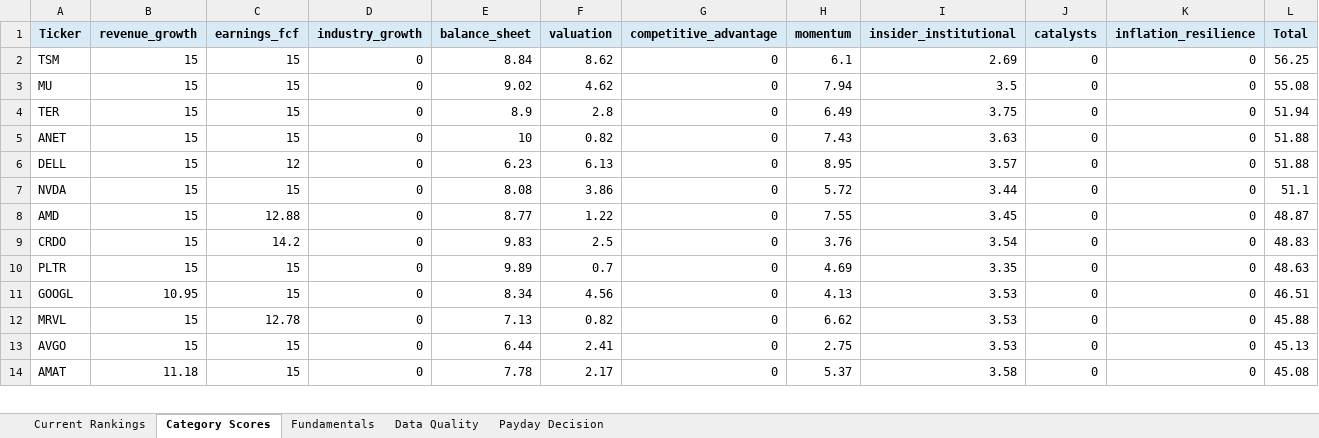
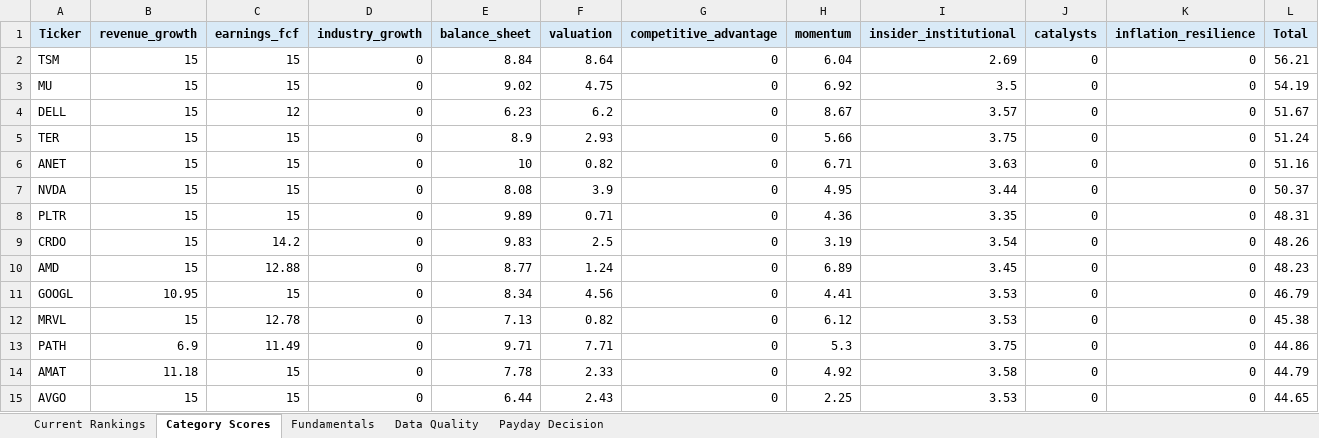
Before and after one commit to Grzesiak33/Version-2-Stock-Investment-Model, an Excel workbook: reports/investment_dashboard.xlsx, sheet Category Scores, drawn as a sheet; only a part is shown; values as stored, in another font and other column widths than the file's, no borders; removed rows and columns are numbered as before the commit, all else as after; the diff covers the shown part only; the diff names each change by its address in the sheet, - before the commit and + after, or states it on an @@ line.

```diff
--- a/reports/investment_dashboard.xlsx (sheet Category Scores)
+++ b/reports/investment_dashboard.xlsx (sheet Category Scores)
-F2 (valuation): 8.62
+F2 (valuation): 8.64
-H2 (momentum): 6.1
+H2 (momentum): 6.04
-L2 (Total): 56.25
+L2 (Total): 56.21
-F3 (valuation): 4.62
+F3 (valuation): 4.75
-H3 (momentum): 7.94
+H3 (momentum): 6.92
-L3 (Total): 55.08
+L3 (Total): 54.19
+row 4: DELL | 15 | 12 | 0 | 6.23 | 6.2 | 0 | 8.67 | 3.57 | 0 | 0 | 51.67
-F5 (valuation): 2.8
+F5 (valuation): 2.93
-H5 (momentum): 6.49
+H5 (momentum): 5.66
-L5 (Total): 51.94
+L5 (Total): 51.24
-H6 (momentum): 7.43
+H6 (momentum): 6.71
-L6 (Total): 51.88
+L6 (Total): 51.16
-row 6: DELL | 15 | 12 | 0 | 6.23 | 6.13 | 0 | 8.95 | 3.57 | 0 | 0 | 51.88
-F7 (valuation): 3.86
+F7 (valuation): 3.9
-H7 (momentum): 5.72
+H7 (momentum): 4.95
-L7 (Total): 51.1
+L7 (Total): 50.37
-row 8: AMD | 15 | 12.88 | 0 | 8.77 | 1.22 | 0 | 7.55 | 3.45 | 0 | 0 | 48.87
+row 8: PLTR | 15 | 15 | 0 | 9.89 | 0.71 | 0 | 4.36 | 3.35 | 0 | 0 | 48.31
-H9 (momentum): 3.76
+H9 (momentum): 3.19
-L9 (Total): 48.83
+L9 (Total): 48.26
-row 10: PLTR | 15 | 15 | 0 | 9.89 | 0.7 | 0 | 4.69 | 3.35 | 0 | 0 | 48.63
+row 10: AMD | 15 | 12.88 | 0 | 8.77 | 1.24 | 0 | 6.89 | 3.45 | 0 | 0 | 48.23
-H11 (momentum): 4.13
+H11 (momentum): 4.41
-L11 (Total): 46.51
+L11 (Total): 46.79
-H12 (momentum): 6.62
+H12 (momentum): 6.12
-L12 (Total): 45.88
+L12 (Total): 45.38
-row 13: AVGO | 15 | 15 | 0 | 6.44 | 2.41 | 0 | 2.75 | 3.53 | 0 | 0 | 45.13
+row 13: PATH | 6.9 | 11.49 | 0 | 9.71 | 7.71 | 0 | 5.3 | 3.75 | 0 | 0 | 44.86
-F14 (valuation): 2.17
+F14 (valuation): 2.33
-H14 (momentum): 5.37
+H14 (momentum): 4.92
-L14 (Total): 45.08
+L14 (Total): 44.79
+row 15: AVGO | 15 | 15 | 0 | 6.44 | 2.43 | 0 | 2.25 | 3.53 | 0 | 0 | 44.65
```
Also changed, not shown: 4 added rows, 5 removed rows and 30 edited cells elsewhere in this sheet, sheet Fundamentals, sheet Current Rankings, sheet Data Quality, sheet Payday Decision, 32 other files.
